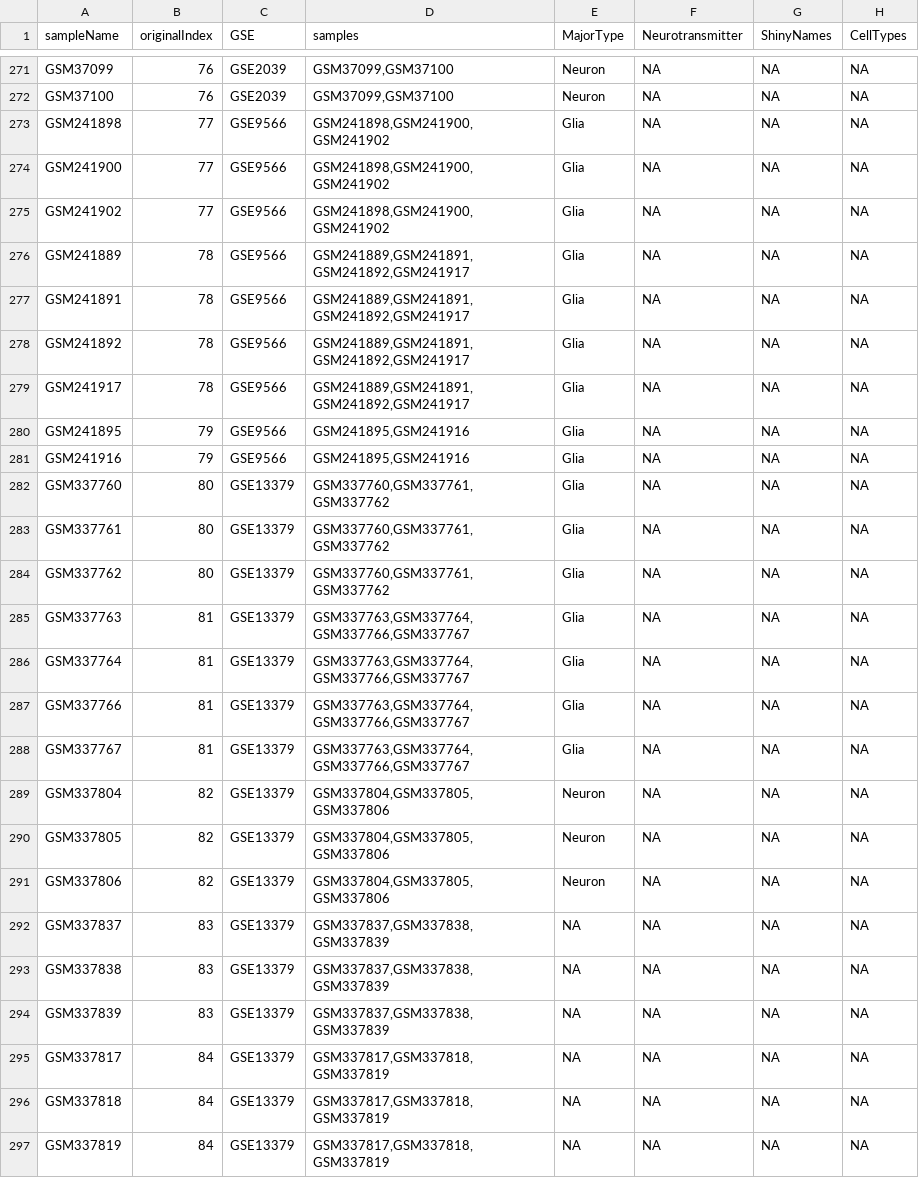
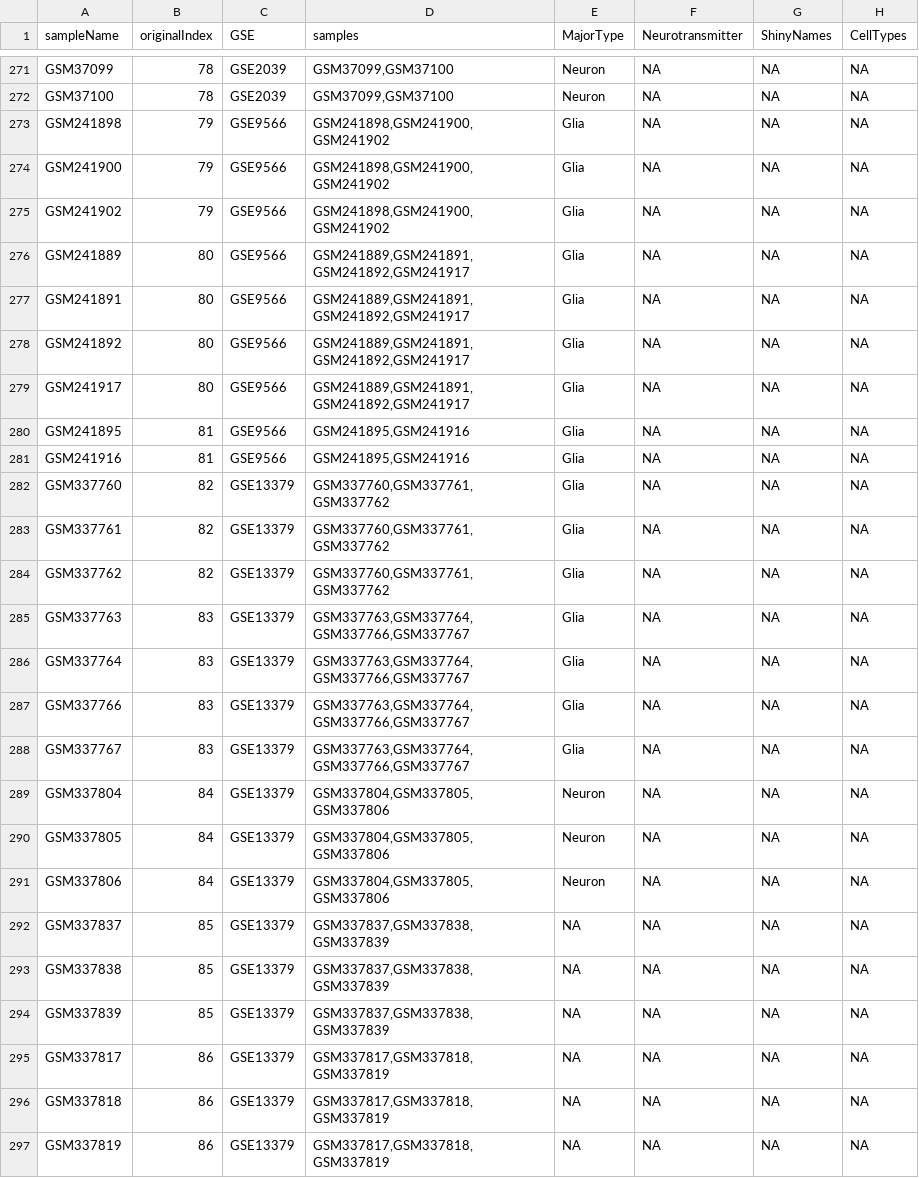
Before and after one commit to PavlidisLab/neuroExpressoAnalysis, a TSV file: data-raw/Mouse_Cell_Type_Data/n_expressoSamples.tsv, drawn as a sheet; only a part is shown, gaps mark what is left out; the diff covers the shown part only; the diff names each change by its address in the sheet, - before the commit and + after, or states it on an @@ line.

```diff
--- a/data-raw/Mouse_Cell_Type_Data/n_expressoSamples.tsv
+++ b/data-raw/Mouse_Cell_Type_Data/n_expressoSamples.tsv
-B271:B272 (originalIndex): 76
+B271:B272 (originalIndex): 78
-B273:B275 (originalIndex): 77
+B273:B275 (originalIndex): 79
-B276:B279 (originalIndex): 78
+B276:B279 (originalIndex): 80
-B280:B281 (originalIndex): 79
+B280:B281 (originalIndex): 81
-B282:B284 (originalIndex): 80
+B282:B284 (originalIndex): 82
-B285:B288 (originalIndex): 81
+B285:B288 (originalIndex): 83
-B289:B291 (originalIndex): 82
+B289:B291 (originalIndex): 84
-B292:B294 (originalIndex): 83
+B292:B294 (originalIndex): 85
-B295:B297 (originalIndex): 84
+B295:B297 (originalIndex): 86
```
Also changed, not shown: 121 edited cells elsewhere in this file, data-raw/Mouse_Cell_Type_Data/n_expressoSamplesWithRNAseq.tsv, data-raw/Mouse_Cell_Type_Data/n_expressoStudies.tsv, 11 other files.
